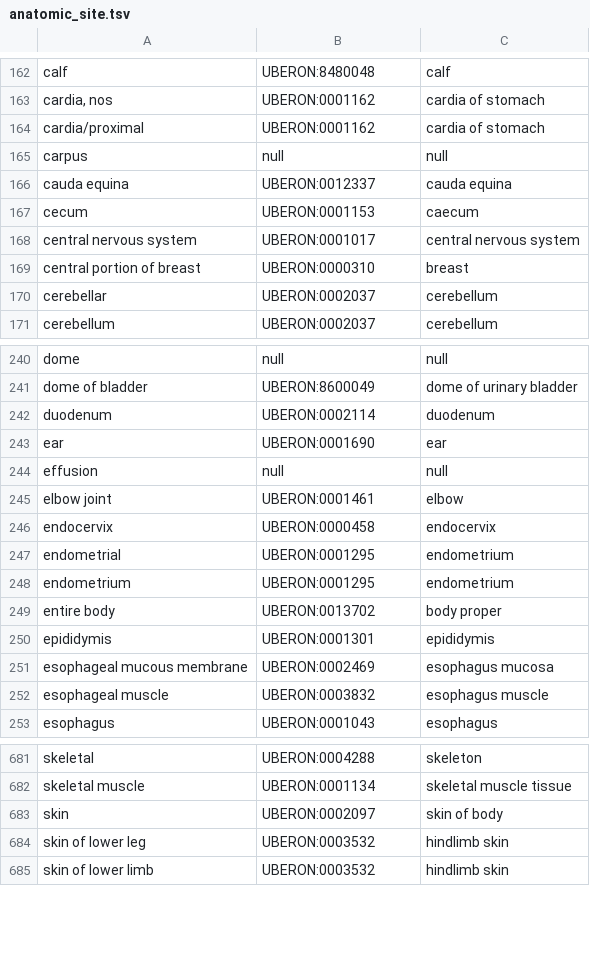
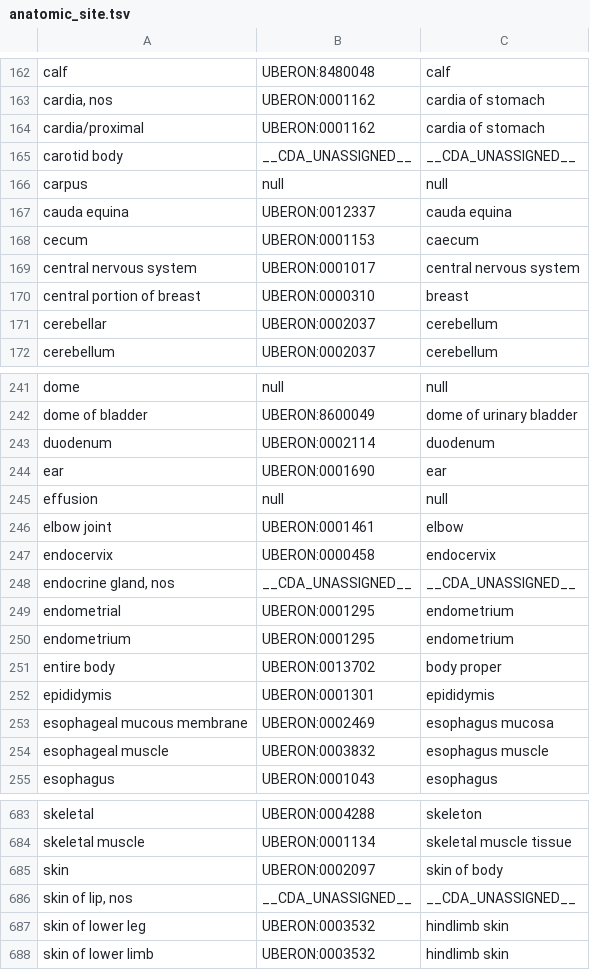
Before and after one commit to CancerDataAggregator/harmonization_reference, a TSV file: value_maps_by_concept/anatomic_site.tsv, drawn as a sheet; only a part is shown, gaps mark what is left out.

```diff
--- a/value_maps_by_concept/anatomic_site.tsv
+++ b/value_maps_by_concept/anatomic_site.tsv
@@ -164,2 +164,3 @@ cardia, nos	UBERON:0001162	cardia of stomach
 cardia/proximal	UBERON:0001162	cardia of stomach
+carotid body	__CDA_UNASSIGNED__	__CDA_UNASSIGNED__
 carpus	null	null
@@ -246,2 +247,3 @@ elbow joint	UBERON:0001461	elbow
 endocervix	UBERON:0000458	endocervix
+endocrine gland, nos	__CDA_UNASSIGNED__	__CDA_UNASSIGNED__
 endometrial	UBERON:0001295	endometrium
@@ -683,2 +685,3 @@ skeletal muscle	UBERON:0001134	skeletal muscle tissue
 skin	UBERON:0002097	skin of body
+skin of lip, nos	__CDA_UNASSIGNED__	__CDA_UNASSIGNED__
 skin of lower leg	UBERON:0003532	hindlimb skin
```
Also changed, not shown: value_maps_by_concept/data_type.tsv, value_maps_by_concept/stage.tsv, 2 other files.
